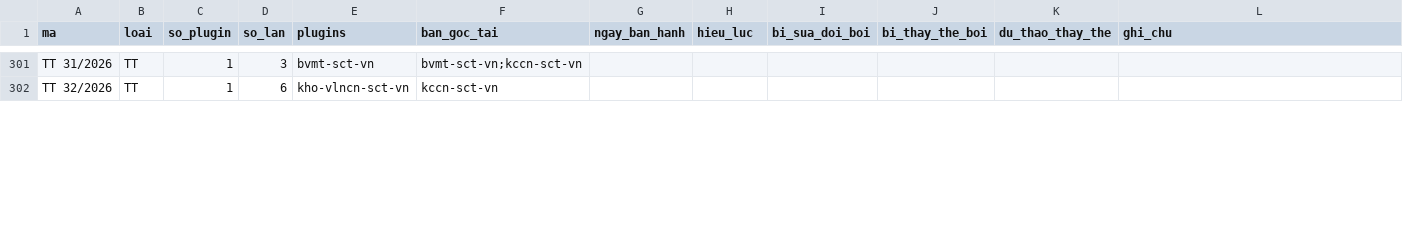
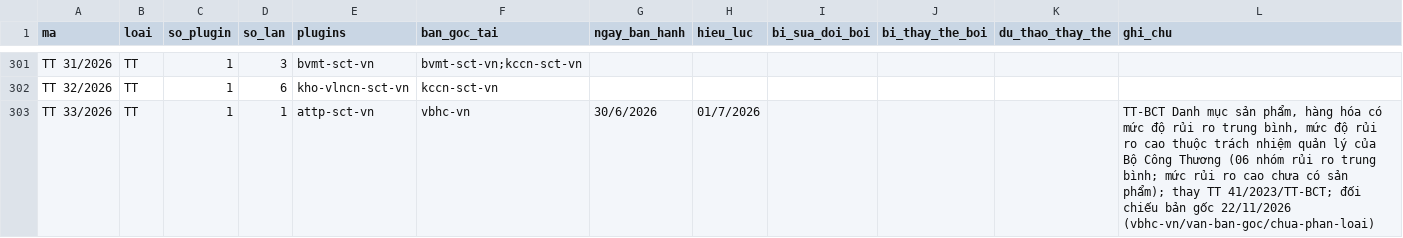
Before and after one commit to Trangsct/skill-sct, a CSV file: registry/van-ban-phap-luat.csv, drawn as a sheet; only a part is shown, gaps mark what is left out; the diff covers the shown part only; the diff names each change by its address in the sheet, - before the commit and + after, or states it on an @@ line.

```diff
--- a/registry/van-ban-phap-luat.csv
+++ b/registry/van-ban-phap-luat.csv
+row 303: TT 33/2026 | TT | 1 | 1 | attp-sct-vn | vbhc-vn | 30/6/2026 | 01/7/2026 |  |  |  | TT-BCT Danh mục sản phẩm, hàng hóa có mức độ rủi ro trung bình, mức độ rủi ro cao thuộc trách nhiệm quản lý của Bộ Công Thương (06 nhóm rủi ro trung bình; mức rủi ro cao chưa có sản phẩm); thay TT 41/2023/TT-BCT; đối chiếu bản gốc 22/11/2026 (vbhc-vn/van-ban-goc/chua-phan-loai)
```
Also changed, not shown: 4 added rows and 9 edited cells elsewhere in this file, DANH-MUC-VAN-BAN-GOC.csv, registry/trang-thai.csv, 42 other files.
